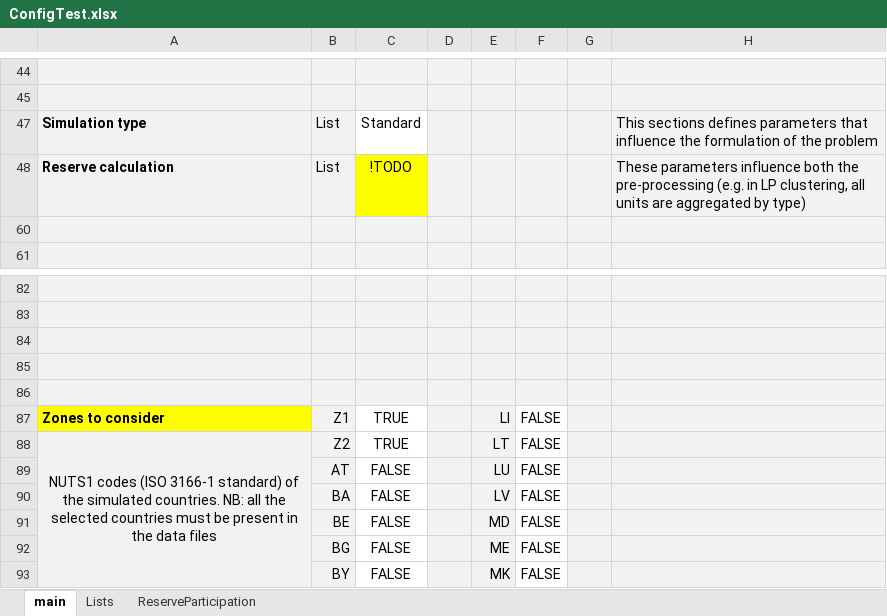
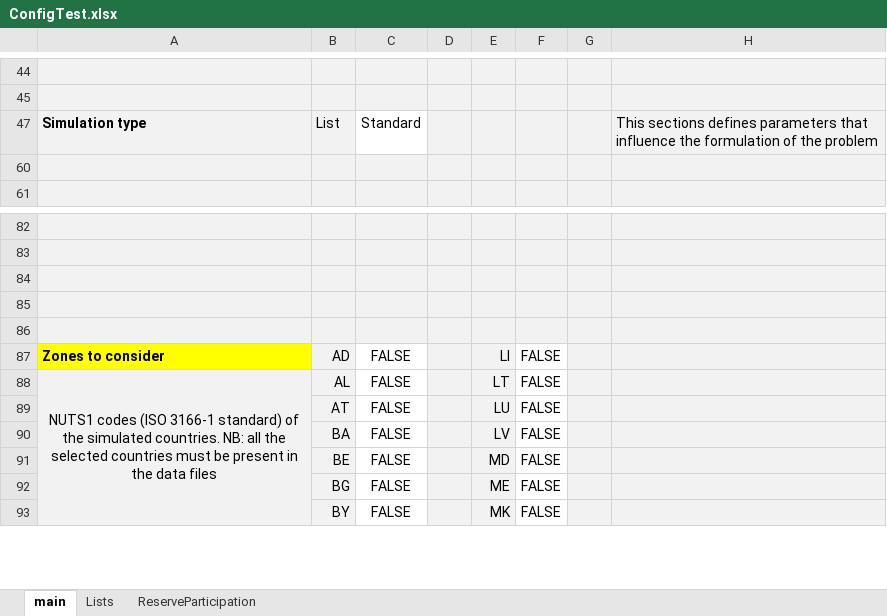
Before and after one commit to MPavicevic/DARKO, an Excel workbook: ConfigFiles/ConfigTest.xlsx, sheet main, drawn as a sheet; only a part is shown, gaps mark what is left out; values as stored, in another font and other column widths than the file's, no borders; removed rows and columns are numbered as before the commit, all else as after; the diff covers the shown part only; the diff names each change by its address in the sheet, - before the commit and + after, or states it on an @@ line.

```diff
--- a/ConfigFiles/ConfigTest.xlsx (sheet main)
+++ b/ConfigFiles/ConfigTest.xlsx (sheet main)
@@ row 48 hidden: Reserve calculation | List | !TODO |  |  |  |  | These parameters influence both the pre-processing (e.g. in LP clustering, all units are aggregated by type) @@
-B87: Z1
+B87: AD
-C87:C88: TRUE
+C87:C88: FALSE
-B88: Z2
+B88: AL
```
Also changed, not shown: 1 added row, 16 removed rows and 21 hidden or unhidden rows elsewhere in this sheet, 1 other file.
